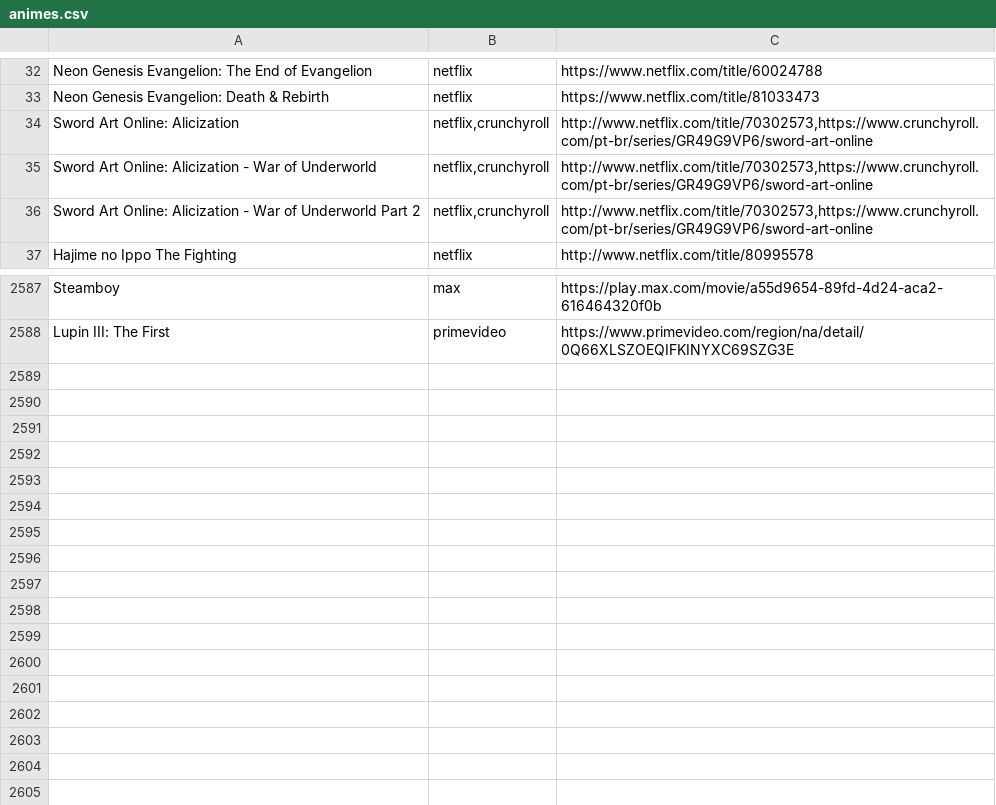
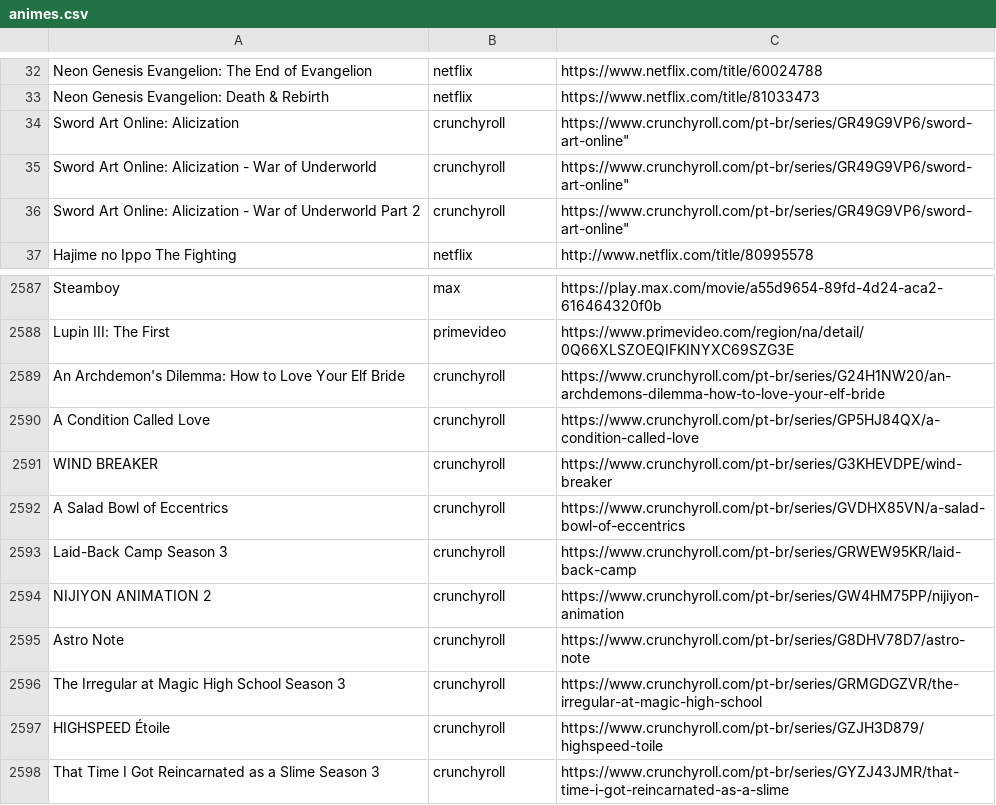
Before and after one commit to SantosThiago/Aniwatch_site, a CSV file: animes.csv, drawn as a sheet; only a part is shown, gaps mark what is left out.

```diff
--- a/animes.csv
+++ b/animes.csv
@@ -33,5 +33,5 @@ Neon Genesis Evangelion: The End of Evangelion,netflix,https://www.netflix.com/t
 Neon Genesis Evangelion: Death & Rebirth,netflix,https://www.netflix.com/title/81033473
-Sword Art Online: Alicization,"netflix,crunchyroll","http://www.netflix.com/title/70302573,https://www.crunchyroll.com/pt-br/series/GR49G9VP6/sword-art-online"
-Sword Art Online: Alicization - War of Underworld,"netflix,crunchyroll","http://www.netflix.com/title/70302573,https://www.crunchyroll.com/pt-br/series/GR49G9VP6/sword-art-online"
-Sword Art Online: Alicization - War of Underworld Part 2,"netflix,crunchyroll","http://www.netflix.com/title/70302573,https://www.crunchyroll.com/pt-br/series/GR49G9VP6/sword-art-online"
+Sword Art Online: Alicization,crunchyroll,https://www.crunchyroll.com/pt-br/series/GR49G9VP6/sword-art-online"
+Sword Art Online: Alicization - War of Underworld,crunchyroll,https://www.crunchyroll.com/pt-br/series/GR49G9VP6/sword-art-online"
+Sword Art Online: Alicization - War of Underworld Part 2,crunchyroll,https://www.crunchyroll.com/pt-br/series/GR49G9VP6/sword-art-online"
 Hajime no Ippo The Fighting,netflix,http://www.netflix.com/title/80995578
@@ -2588 +2588,11 @@ Steamboy,max,https://play.max.com/movie/a55d9654-89fd-4d24-aca2-616464320f0b
 Lupin III: The First,primevideo,https://www.primevideo.com/region/na/detail/0Q66XLSZOEQIFKINYXC69SZG3E
+An Archdemon's Dilemma: How to Love Your Elf Bride,crunchyroll,https://www.crunchyroll.com/pt-br/series/G24H1NW20/an-archdemons-dilemma-how-to-love-your-elf-bride
+A Condition Called Love,crunchyroll,https://www.crunchyroll.com/pt-br/series/GP5HJ84QX/a-condition-called-love
+WIND BREAKER,crunchyroll,https://www.crunchyroll.com/pt-br/series/G3KHEVDPE/wind-breaker
+A Salad Bowl of Eccentrics,crunchyroll,https://www.crunchyroll.com/pt-br/series/GVDHX85VN/a-salad-bowl-of-eccentrics
+Laid-Back Camp Season 3,crunchyroll,https://www.crunchyroll.com/pt-br/series/GRWEW95KR/laid-back-camp
+NIJIYON ANIMATION 2,crunchyroll,https://www.crunchyroll.com/pt-br/series/GW4HM75PP/nijiyon-animation
+Astro Note,crunchyroll,https://www.crunchyroll.com/pt-br/series/G8DHV78D7/astro-note
+The Irregular at Magic High School Season 3,crunchyroll,https://www.crunchyroll.com/pt-br/series/GRMGDGZVR/the-irregular-at-magic-high-school
+HIGHSPEED Étoile,crunchyroll,https://www.crunchyroll.com/pt-br/series/GZJH3D879/highspeed-toile
+That Time I Got Reincarnated as a Slime Season 3,crunchyroll,https://www.crunchyroll.com/pt-br/series/GYZJ43JMR/that-time-i-got-reincarnated-as-a-slime
```
Also changed, not shown: 1 other file.
